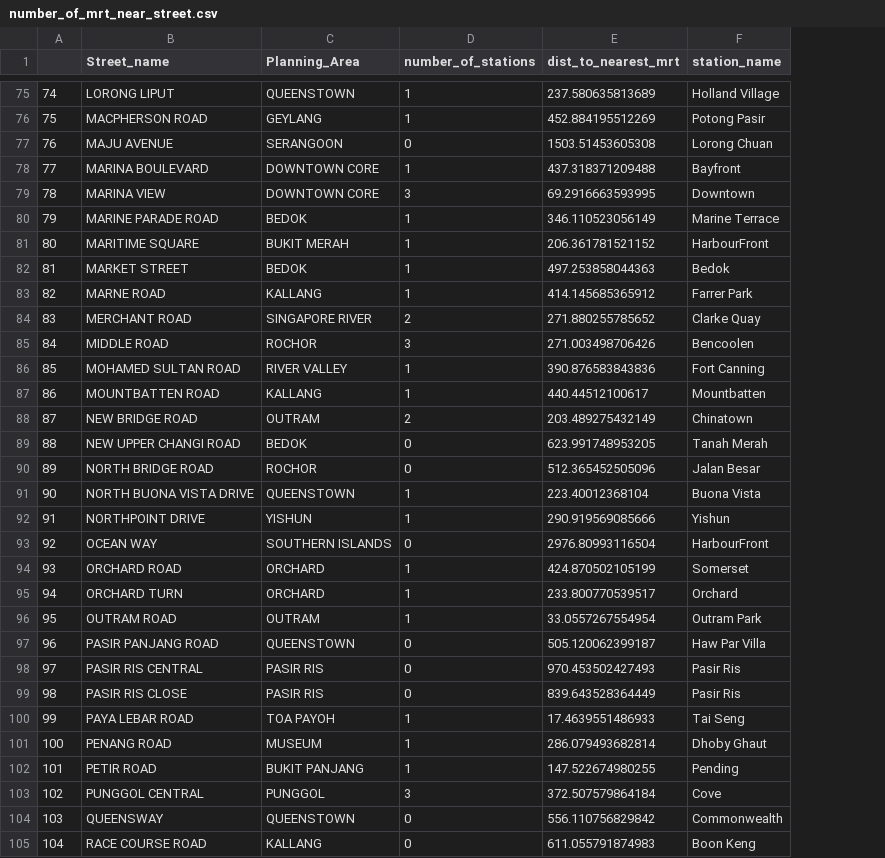
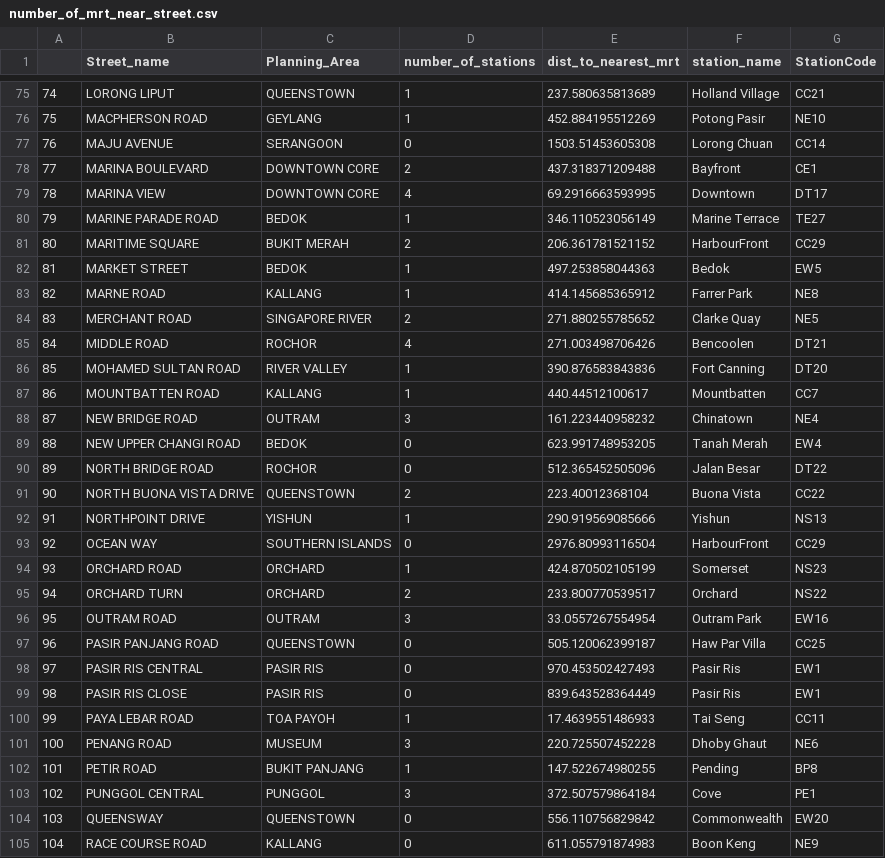
Before and after one commit to melgann/dse-project, a CSV file: Cleaned_Datasets/number_of_mrt_near_street.csv, drawn as a sheet; only a part is shown, gaps mark what is left out; the diff covers the shown part only; the diff names each change by its address in the sheet, - before the commit and + after, or states it on an @@ line.

```diff
--- a/Cleaned_Datasets/number_of_mrt_near_street.csv
+++ b/Cleaned_Datasets/number_of_mrt_near_street.csv
+column G (StationCode), rows 75-105: CC21 | NE10 | CC14 | CE1 | DT17 | TE27 | CC29 | EW5 | NE8 | NE5 | DT21 | DT20 | CC7 | NE4 | EW4 | DT22 | CC22 | NS13 | CC29 | NS23 | NS22 | EW16 | CC25 | EW1 | EW1 | CC11 | NE6 | BP8 | PE1 | EW20 | NE9
-D78 (number_of_stations): 1
+D78 (number_of_stations): 2
-D79 (number_of_stations): 3
+D79 (number_of_stations): 4
-D81 (number_of_stations): 1
+D81 (number_of_stations): 2
-D85 (number_of_stations): 3
+D85 (number_of_stations): 4
-D88 (number_of_stations): 2
+D88 (number_of_stations): 3
-E88 (dist_to_nearest_mrt): 203.489275432149
+E88 (dist_to_nearest_mrt): 161.223440958232
-D91 (number_of_stations): 1
+D91 (number_of_stations): 2
-D95 (number_of_stations): 1
+D95 (number_of_stations): 2
-D96 (number_of_stations): 1
+D96 (number_of_stations): 3
-D101 (number_of_stations): 1
+D101 (number_of_stations): 3
-E101 (dist_to_nearest_mrt): 286.079493682814
+E101 (dist_to_nearest_mrt): 220.725507452228
```
Also changed, not shown: 54 edited cells elsewhere in this file, Cleaned_Datasets/number_of_bus_stops_near_street.csv, 2 other files.
